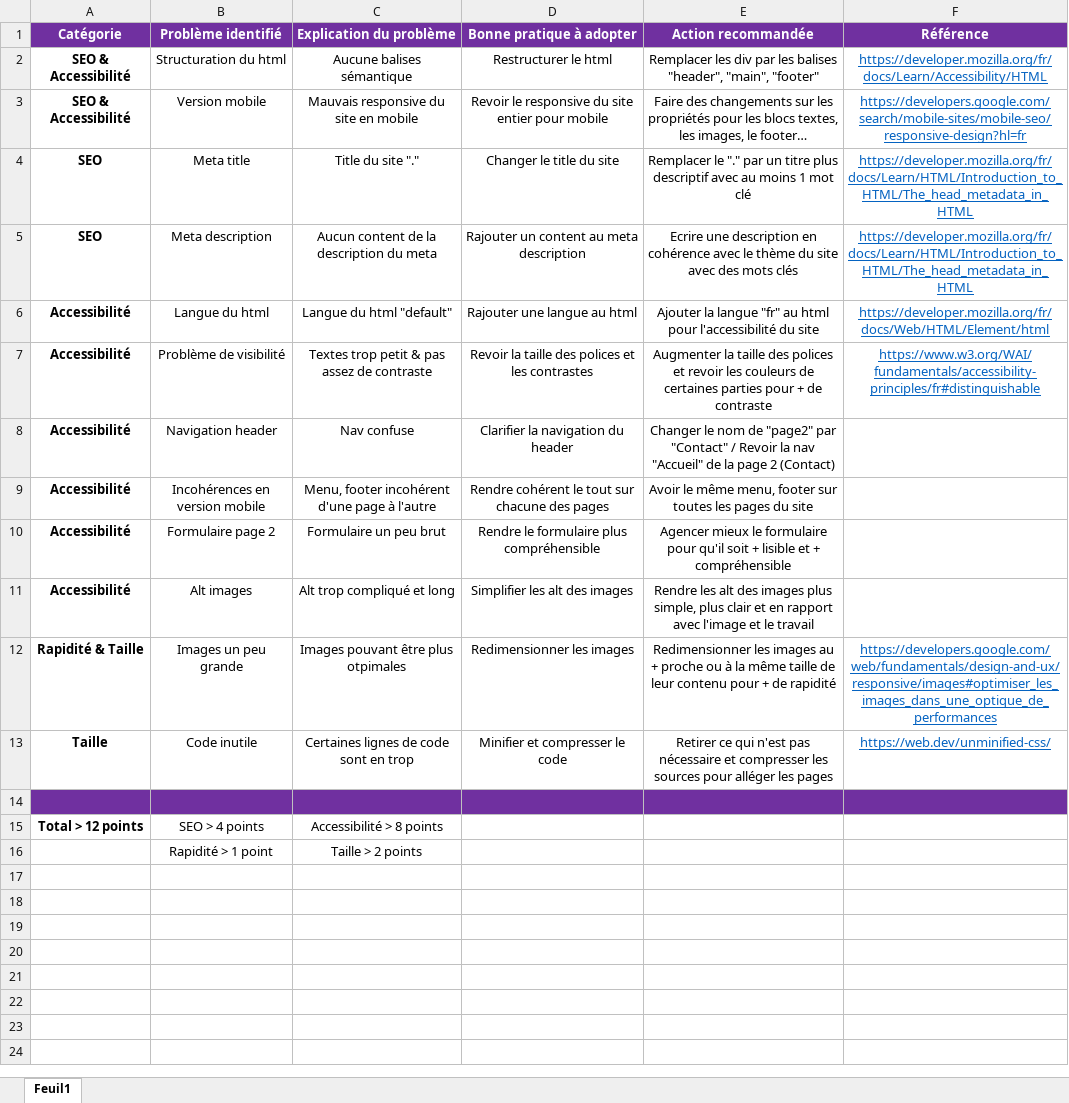
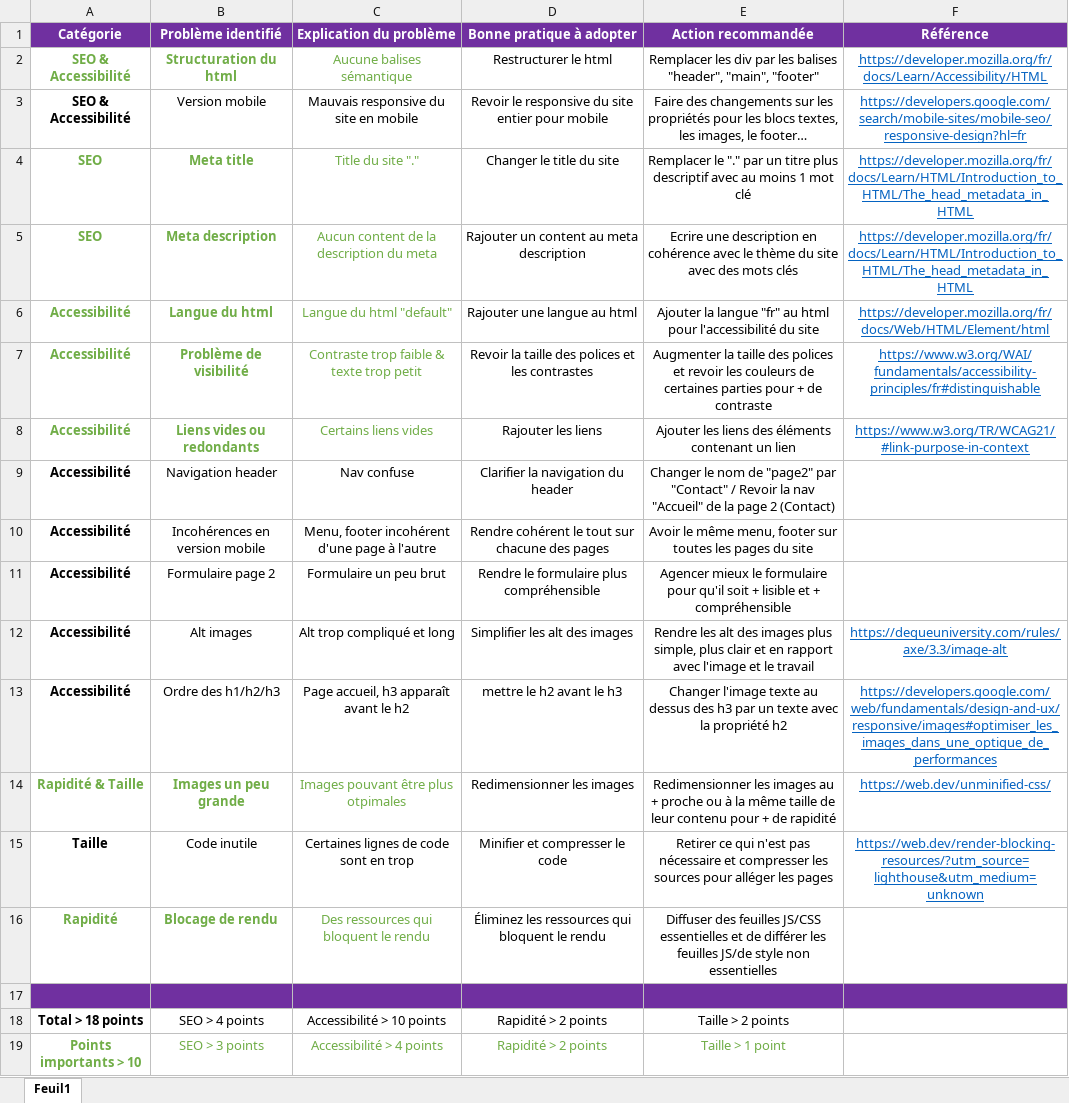
Before and after one commit to EMNGRL/Lachouetteagence, an Excel workbook: Rapport_analyse_SEO.xlsx, sheet Feuil1, drawn as a sheet; values as stored, in another font and other column widths than the file's, no borders; removed rows and columns are numbered as before the commit, all else as after; the diff names each change by its address in the sheet, - before the commit and + after, or states it on an @@ line.

Commit message:
rapport analyse SEO + captures écran site base

```diff
--- a/Rapport_analyse_SEO.xlsx (sheet Feuil1)
+++ b/Rapport_analyse_SEO.xlsx (sheet Feuil1)
-A2:C2 text colour: black
+A2:C2 text colour: #70AD47
-B2 bold: off
+B2 bold: on
-A4:C7 text colour: black
+A4:C7 text colour: #70AD47
-B4:B7 bold: off
+B4:B7 bold: on
-C7 (Explication du problème): Textes trop petit & pas assez de contraste
+C7 (Explication du problème): Contraste trop faible & texte trop petit
+row 8: Accessibilité | Liens vides ou redondants | Certains liens vides | Rajouter les liens | Ajouter les liens des éléments contenant un lien | https://www.w3.org/TR/WCAG21/#link-purpose-in-context
-F12 (Référence): (empty)
+F12 (Référence): https://dequeuniversity.com/rules/axe/3.3/image-alt
+row 13: Accessibilité | Ordre des h1/h2/h3 | Page accueil, h3 apparaît avant le h2 | mettre le h2 avant le h3 | Changer l'image texte au dessus des h3 par un texte avec la propriété h2 | https://developers.google.com/web/fundamentals/design-and-ux/responsive/images#optimiser_les_images_dans_une_optique_de_performances
-A14:C14 text colour: black
+A14:C14 text colour: #70AD47
-B14 bold: off
+B14 bold: on
-F14 (Référence): https://developers.google.com/web/fundamentals/design-and-ux/responsive/images#optimiser_les_images_dans_une_optique_de_performances
+F14 (Référence): https://web.dev/unminified-css/
-F15 (Référence): https://web.dev/unminified-css/
+F15 (Référence): https://web.dev/render-blocking-resources/?utm_source=lighthouse&utm_medium=unknown
+row 16: Rapidité | Blocage de rendu | Des ressources qui bloquent le rendu | Éliminez les ressources qui bloquent le rendu | Diffuser des feuilles JS/CSS essentielles et de différer les feuilles JS/de style non essentielles
-A18 (Catégorie): Total > 12 points
+A18 (Catégorie): Total > 18 points
-C18 (Explication du problème): Accessibilité > 8 points
+C18 (Explication du problème): Accessibilité > 10 points
-D18 (Bonne pratique à adopter): (empty)
+D18 (Bonne pratique à adopter): Rapidité > 2 points
-E18 (Action recommandée): (empty)
+E18 (Action recommandée): Taille > 2 points
-row 16:  | Rapidité > 1 point | Taille > 2 points
+row 19: Points importants > 10 | SEO > 3 points | Accessibilité > 4 points | Rapidité > 2 points | Taille > 1 point
```
Also changed, not shown: 8 other files.
